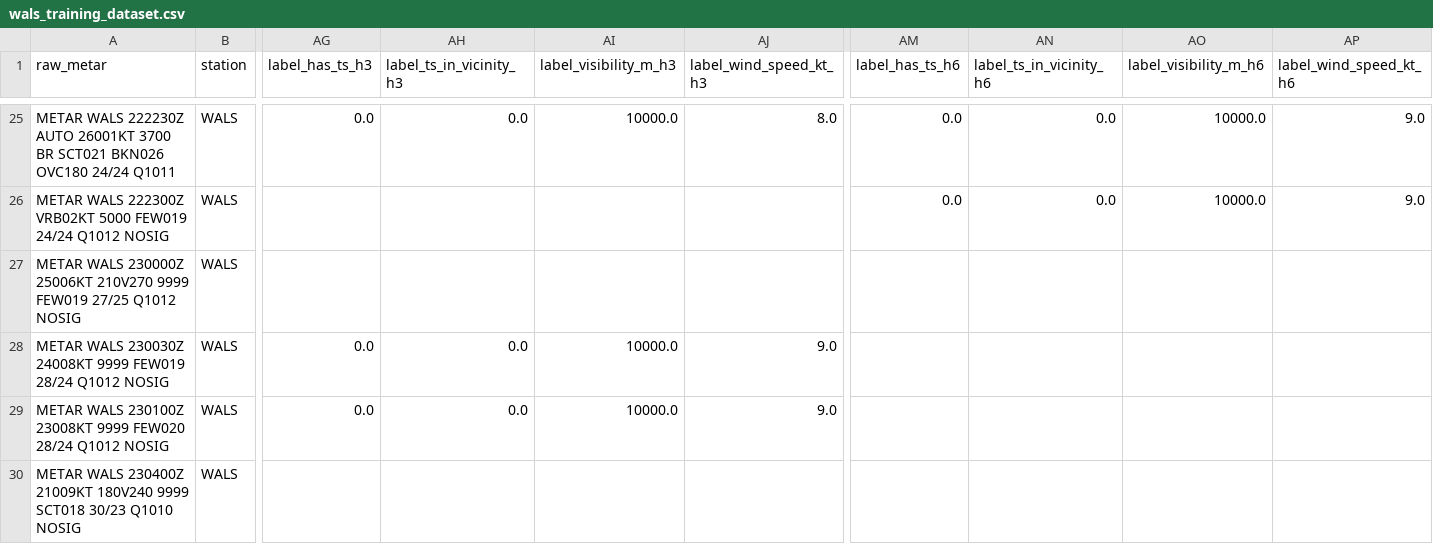
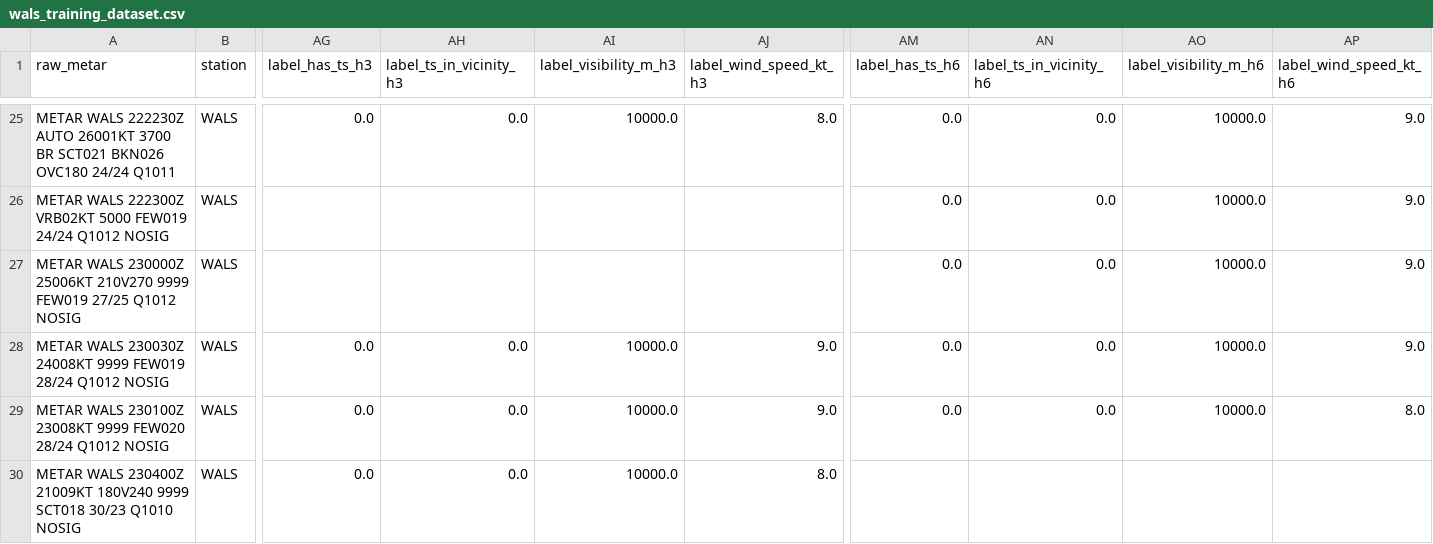
Before and after one commit to ojanzul/bmkg-taf-machinelearning, a CSV file: data/wals_training_dataset.csv, drawn as a sheet; only a part is shown, gaps mark what is left out; the diff covers the shown part only; the diff names each change by its address in the sheet, - before the commit and + after, or states it on an @@ line.

```diff
--- a/data/wals_training_dataset.csv
+++ b/data/wals_training_dataset.csv
-AM27:AM29 (label_has_ts_h6): (empty)
+AM27:AM29 (label_has_ts_h6): 0.0
-AN27:AN29 (label_ts_in_vicinity_h6): (empty)
+AN27:AN29 (label_ts_in_vicinity_h6): 0.0
-AO27:AO29 (label_visibility_m_h6): (empty)
+AO27:AO29 (label_visibility_m_h6): 10000.0
-AP27:AP28 (label_wind_speed_kt_h6): (empty)
+AP27:AP28 (label_wind_speed_kt_h6): 9.0
-AP29 (label_wind_speed_kt_h6): (empty)
+AP29 (label_wind_speed_kt_h6): 8.0
-AG30 (label_has_ts_h3): (empty)
+AG30 (label_has_ts_h3): 0.0
-AH30 (label_ts_in_vicinity_h3): (empty)
+AH30 (label_ts_in_vicinity_h3): 0.0
-AI30 (label_visibility_m_h3): (empty)
+AI30 (label_visibility_m_h3): 10000.0
-AJ30 (label_wind_speed_kt_h3): (empty)
+AJ30 (label_wind_speed_kt_h3): 8.0
```
Also changed, not shown: 2 added rows and 20 edited cells elsewhere in this file, data/wals_metar_raw_archive.csv, data/wals_metar_structured.csv.
